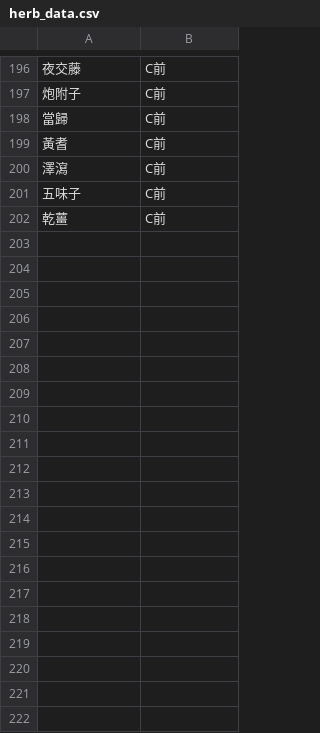
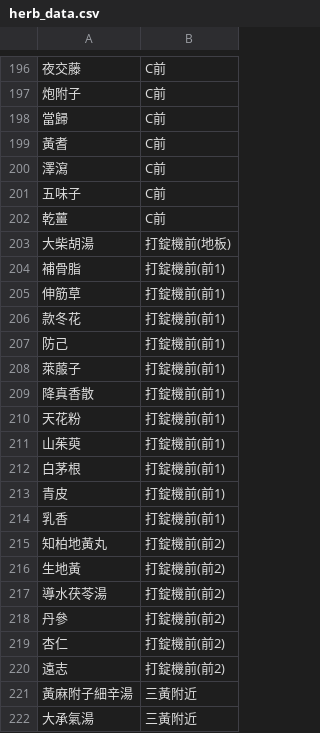
Before and after one commit to Ash-119/FindMedWebStatic, a CSV file: herb_data.csv, drawn as a sheet; only a part is shown, gaps mark what is left out; the diff covers the shown part only.

Commit message:
feat(data): herb_data.csv 新增中藥品及位置

```diff
--- a/herb_data.csv
+++ b/herb_data.csv
@@ -202 +202,21 @@
 乾薑,C前
+大柴胡湯,打錠機前(地板)
+補骨脂,打錠機前(前1)
+伸筋草,打錠機前(前1)
+款冬花,打錠機前(前1)
+防己,打錠機前(前1)
+萊菔子,打錠機前(前1)
+降真香散,打錠機前(前1)
+天花粉,打錠機前(前1)
+山茱萸,打錠機前(前1)
+白茅根,打錠機前(前1)
+青皮,打錠機前(前1)
+乳香,打錠機前(前1)
+知柏地黃丸,打錠機前(前2)
+生地黃,打錠機前(前2)
+導水茯苓湯,打錠機前(前2)
+丹參,打錠機前(前2)
+杏仁,打錠機前(前2)
+遠志,打錠機前(前2)
+黃麻附子細辛湯,三黃附近
+大承氣湯,三黃附近
```
Also changed, not shown: 22 added rows elsewhere in this file.
